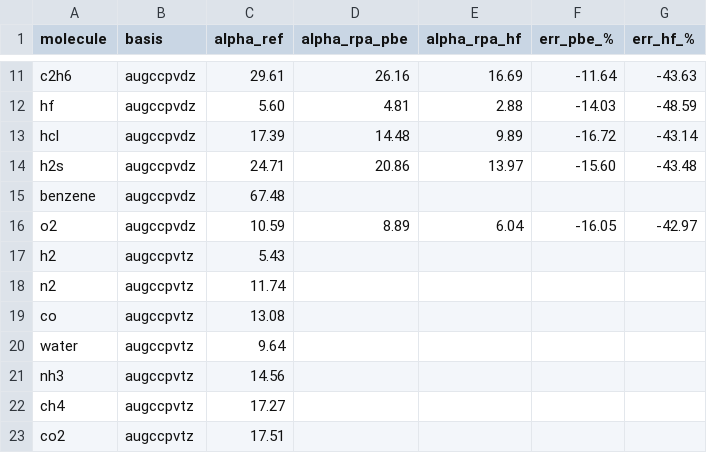
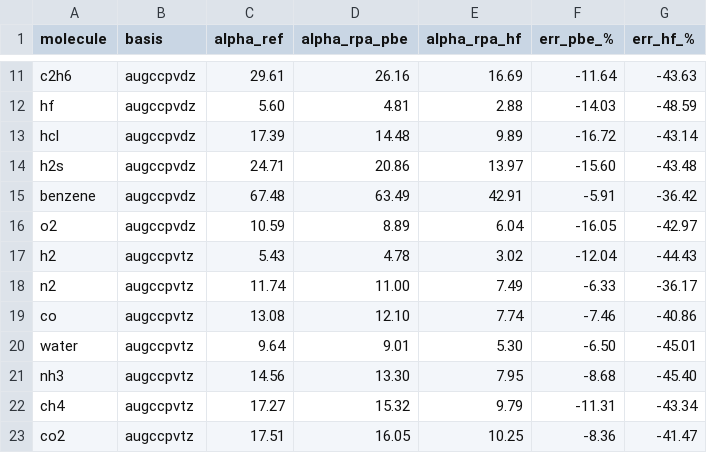
Before and after one commit to mgoldey/ferric, a CSV file: scripts/dosd/alpha.csv, drawn as a sheet; only a part is shown, gaps mark what is left out; the diff covers the shown part only.

Commit message:
data(dosd): complete 90/90 C6 + alpha sweep results, CSVs, plots
All 15 molecules x {RPA@PBE, RPA@HF, TS} x {aug-cc-pVDZ, aug-cc-pVTZ}.
Molecular C6 MARE @ aug-cc-pVTZ: RPA@PBE 15.0%, TS 11.7%, RPA@HF 39.5%.
Static alpha(0) MARE: RPA@PBE 8.8%, RPA@HF 41.3% — C6 error tracks alpha error.

```diff
--- a/scripts/dosd/alpha.csv
+++ b/scripts/dosd/alpha.csv
@@ -14,10 +14,10 @@ hcl,augccpvdz,17.39,14.48,9.89,-16.72,-43.14
 h2s,augccpvdz,24.71,20.86,13.97,-15.60,-43.48
-benzene,augccpvdz,67.48,,,,
+benzene,augccpvdz,67.48,63.49,42.91,-5.91,-36.42
 o2,augccpvdz,10.59,8.89,6.04,-16.05,-42.97
-h2,augccpvtz,5.43,,,,
-n2,augccpvtz,11.74,,,,
-co,augccpvtz,13.08,,,,
-water,augccpvtz,9.64,,,,
-nh3,augccpvtz,14.56,,,,
-ch4,augccpvtz,17.27,,,,
-co2,augccpvtz,17.51,,,,
+h2,augccpvtz,5.43,4.78,3.02,-12.04,-44.43
+n2,augccpvtz,11.74,11.00,7.49,-6.33,-36.17
+co,augccpvtz,13.08,12.10,7.74,-7.46,-40.86
+water,augccpvtz,9.64,9.01,5.30,-6.50,-45.01
+nh3,augccpvtz,14.56,13.30,7.95,-8.68,-45.40
+ch4,augccpvtz,17.27,15.32,9.79,-11.31,-43.34
+co2,augccpvtz,17.51,16.05,10.25,-8.36,-41.47
```
Also changed, not shown: 32 edited cells elsewhere in this file, scripts/dosd/results.csv, 9 other files.
